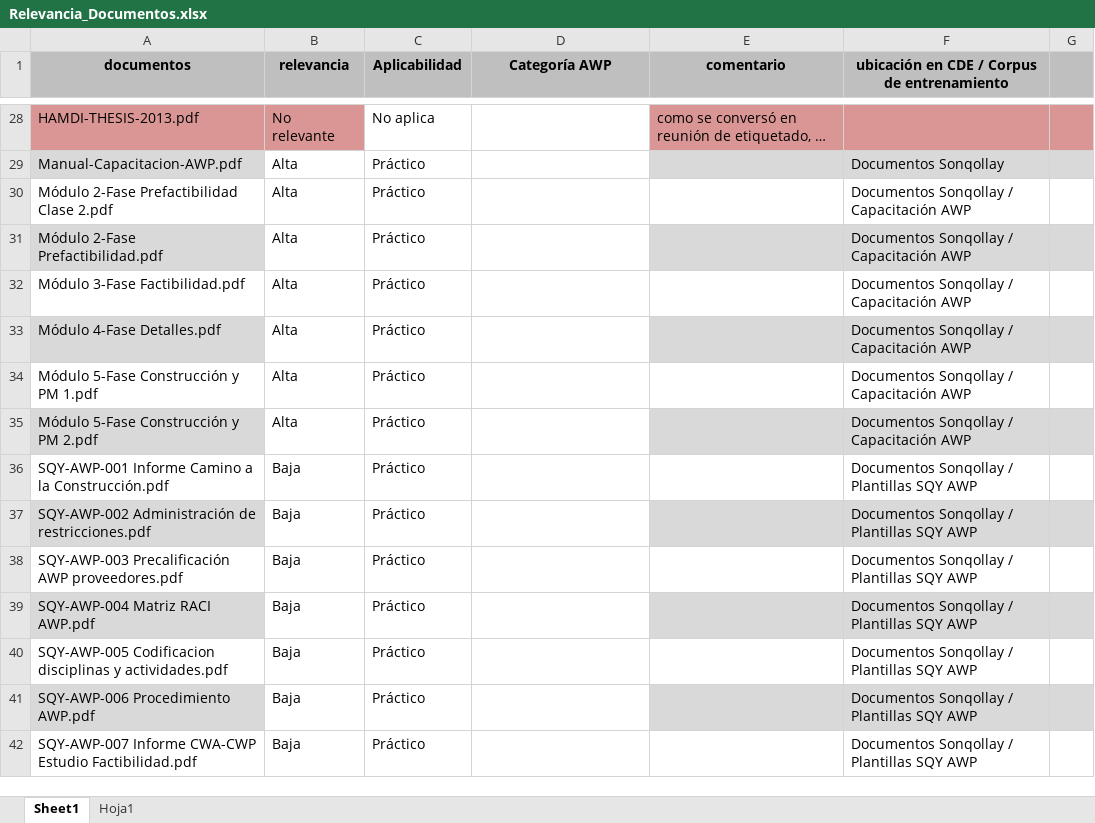
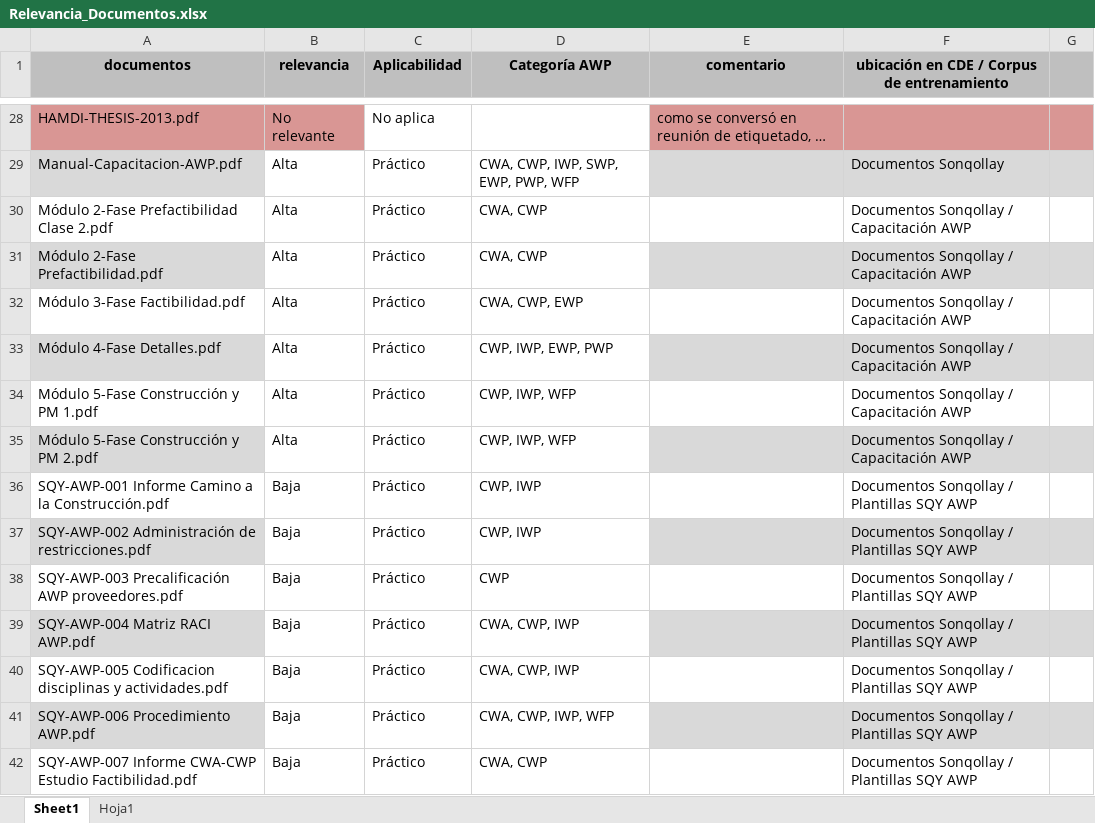
Before and after one commit to nachitomate-cell/Extension-LabelStudio., an Excel workbook: Relevancia_Documentos.xlsx, sheet Sheet1, drawn as a sheet; only a part is shown, gaps mark what is left out; long unchanged cells end in …; values as stored, in another font and other column widths than the file's, no borders; the diff covers the shown part only; the diff names each change by its address in the sheet, - before the commit and + after, or states it on an @@ line.

```diff
--- a/Relevancia_Documentos.xlsx (sheet Sheet1)
+++ b/Relevancia_Documentos.xlsx (sheet Sheet1)
-D29 (Categoría AWP): (empty)
+D29 (Categoría AWP): CWA, CWP, IWP, SWP, EWP, PWP, WFP
-D30:D31 (Categoría AWP): (empty)
+D30:D31 (Categoría AWP): CWA, CWP
-D32 (Categoría AWP): (empty)
+D32 (Categoría AWP): CWA, CWP, EWP
-D33 (Categoría AWP): (empty)
+D33 (Categoría AWP): CWP, IWP, EWP, PWP
-D34:D35 (Categoría AWP): (empty)
+D34:D35 (Categoría AWP): CWP, IWP, WFP
-D36:D37 (Categoría AWP): (empty)
+D36:D37 (Categoría AWP): CWP, IWP
-D38 (Categoría AWP): (empty)
+D38 (Categoría AWP): CWP
-D39:D40 (Categoría AWP): (empty)
+D39:D40 (Categoría AWP): CWA, CWP, IWP
-D41 (Categoría AWP): (empty)
+D41 (Categoría AWP): CWA, CWP, IWP, WFP
-D42 (Categoría AWP): (empty)
+D42 (Categoría AWP): CWA, CWP
```
Also changed, not shown: 72 edited cells elsewhere in this sheet, 8 other files.
